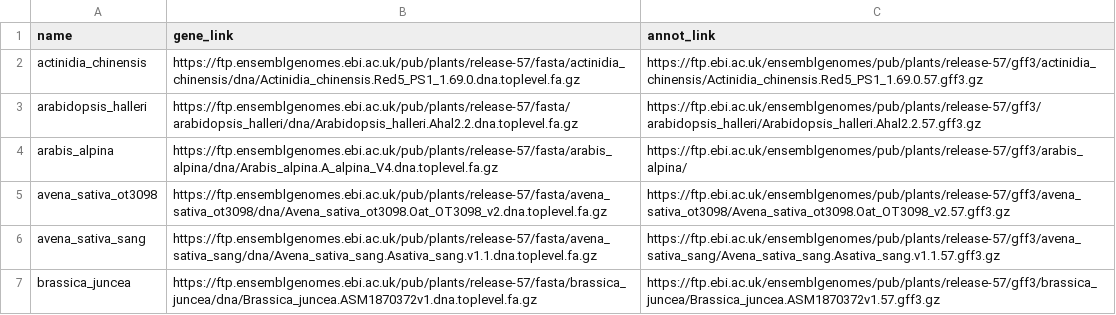
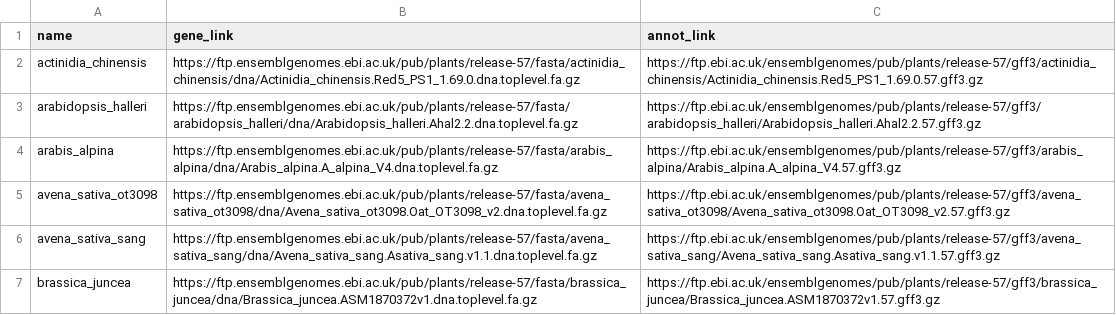
Before and after one commit to PransCh/BERT, a CSV file: data/raw/gz_link/ensembl_link.csv, drawn as a sheet; only a part is shown.

Commit message:
Update ensembl_link.csv

```diff
--- a/data/raw/gz_link/ensembl_link.csv
+++ b/data/raw/gz_link/ensembl_link.csv
@@ -3,3 +3,3 @@ actinidia_chinensis,https://ftp.ensemblgenomes.ebi.ac.uk/pub/plants/release-57/f
 arabidopsis_halleri,https://ftp.ensemblgenomes.ebi.ac.uk/pub/plants/release-57/fasta/arabidopsis_halleri/dna/Arabidopsis_halleri.Ahal2.2.dna.toplevel.fa.gz,https://ftp.ebi.ac.uk/ensemblgenomes/pub/plants/release-57/gff3/arabidopsis_halleri/Arabidopsis_halleri.Ahal2.2.57.gff3.gz
-arabis_alpina,https://ftp.ensemblgenomes.ebi.ac.uk/pub/plants/release-57/fasta/arabis_alpina/dna/Arabis_alpina.A_alpina_V4.dna.toplevel.fa.gz,https://ftp.ebi.ac.uk/ensemblgenomes/pub/plants/release-57/gff3/arabis_alpina/
+arabis_alpina,https://ftp.ensemblgenomes.ebi.ac.uk/pub/plants/release-57/fasta/arabis_alpina/dna/Arabis_alpina.A_alpina_V4.dna.toplevel.fa.gz,https://ftp.ebi.ac.uk/ensemblgenomes/pub/plants/release-57/gff3/arabis_alpina/Arabis_alpina.A_alpina_V4.57.gff3.gz
 avena_sativa_ot3098,https://ftp.ensemblgenomes.ebi.ac.uk/pub/plants/release-57/fasta/avena_sativa_ot3098/dna/Avena_sativa_ot3098.Oat_OT3098_v2.dna.toplevel.fa.gz,https://ftp.ebi.ac.uk/ensemblgenomes/pub/plants/release-57/gff3/avena_sativa_ot3098/Avena_sativa_ot3098.Oat_OT3098_v2.57.gff3.gz
```
